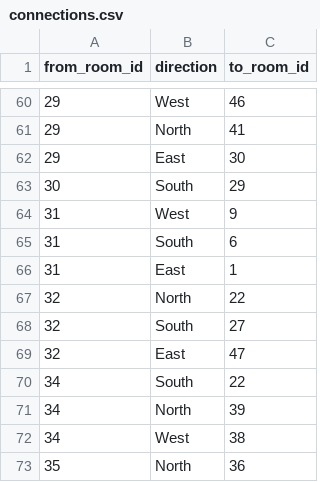
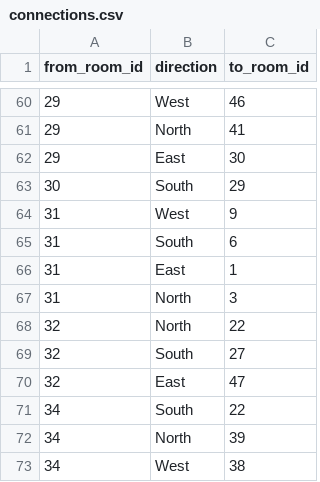
Before and after one commit to AndrewOlvera-byte/YCPFinalsFrenzy, a CSV file: src/db/connections.csv, drawn as a sheet; only a part is shown, gaps mark what is left out; the shorter side is filled out with more unchanged rows.

```diff
--- a/src/db/connections.csv
+++ b/src/db/connections.csv
@@ -66,2 +66,3 @@ from_room_id,direction,to_room_id
 31,East,1
+31,North,3
 32,North,22
```
Also changed, not shown: src/db/items.csv, src/db/npcs.csv, 4 other files.
